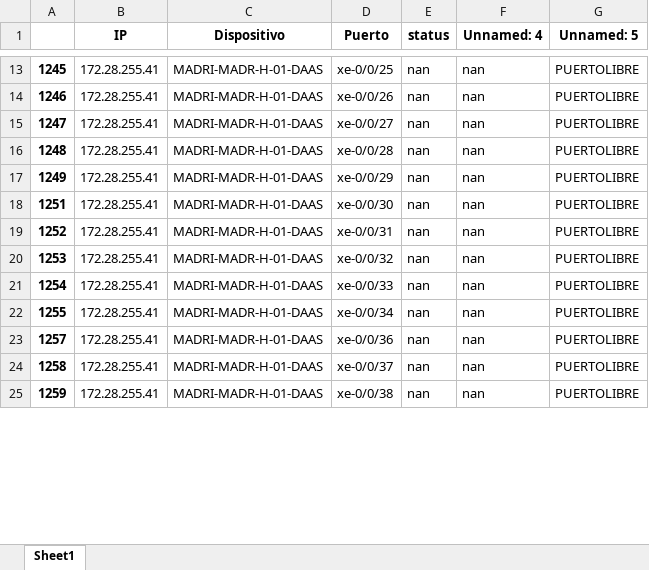
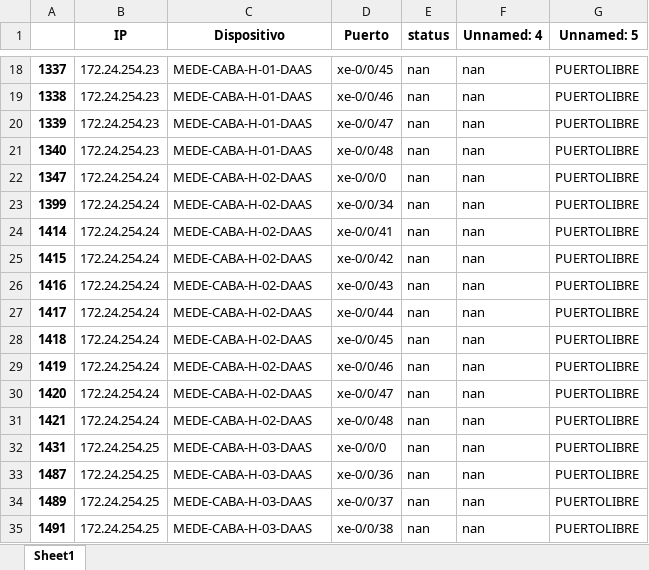
Before and after one commit to JuanH23/Automatizacion_Migracion, an Excel workbook: out10.xlsx, sheet Sheet1, drawn as a sheet; only a part is shown, gaps mark what is left out; values as stored, in another font and other column widths than the file's, no borders; addresses are those after the commit; the diff covers the shown part only; the diff names each change by its address in the sheet, - before the commit and + after, or states it on an @@ line.

```diff
--- a/out10.xlsx (sheet Sheet1)
+++ b/out10.xlsx (sheet Sheet1)
-A18: 1245
+A18: 1337
-B18:B21 (IP): 172.28.255.41
+B18:B21 (IP): 172.24.254.23
-C18:C21 (Dispositivo): MADRI-MADR-H-01-DAAS
+C18:C21 (Dispositivo): MEDE-CABA-H-01-DAAS
-D18 (Puerto): xe-0/0/25
+D18 (Puerto): xe-0/0/45
-A19: 1246
+A19: 1338
-D19 (Puerto): xe-0/0/26
+D19 (Puerto): xe-0/0/46
-A20: 1247
+A20: 1339
-D20 (Puerto): xe-0/0/27
+D20 (Puerto): xe-0/0/47
-A21: 1248
+A21: 1340
-D21 (Puerto): xe-0/0/28
+D21 (Puerto): xe-0/0/48
-A22: 1249
+A22: 1347
-B22:B26 (IP): 172.28.255.41
+B22:B26 (IP): 172.24.254.24
-C22:C26 (Dispositivo): MADRI-MADR-H-01-DAAS
+C22:C26 (Dispositivo): MEDE-CABA-H-02-DAAS
-D22 (Puerto): xe-0/0/29
+D22 (Puerto): xe-0/0/0
-A23: 1251
+A23: 1399
-D23 (Puerto): xe-0/0/30
+D23 (Puerto): xe-0/0/34
-A24: 1252
+A24: 1414
-D24 (Puerto): xe-0/0/31
+D24 (Puerto): xe-0/0/41
-A25: 1253
+A25: 1415
-D25 (Puerto): xe-0/0/32
+D25 (Puerto): xe-0/0/42
-A26: 1254
+A26: 1416
-D26 (Puerto): xe-0/0/33
+D26 (Puerto): xe-0/0/43
+row 27: 1417 | 172.24.254.24 | MEDE-CABA-H-02-DAAS | xe-0/0/44 | nan | nan | PUERTOLIBRE
+row 28: 1418 | 172.24.254.24 | MEDE-CABA-H-02-DAAS | xe-0/0/45 | nan | nan | PUERTOLIBRE
+row 29: 1419 | 172.24.254.24 | MEDE-CABA-H-02-DAAS | xe-0/0/46 | nan | nan | PUERTOLIBRE
+row 30: 1420 | 172.24.254.24 | MEDE-CABA-H-02-DAAS | xe-0/0/47 | nan | nan | PUERTOLIBRE
+row 31: 1421 | 172.24.254.24 | MEDE-CABA-H-02-DAAS | xe-0/0/48 | nan | nan | PUERTOLIBRE
-A32: 1255
+A32: 1431
-B32:B35 (IP): 172.28.255.41
+B32:B35 (IP): 172.24.254.25
-C32:C35 (Dispositivo): MADRI-MADR-H-01-DAAS
+C32:C35 (Dispositivo): MEDE-CABA-H-03-DAAS
-D32 (Puerto): xe-0/0/34
+D32 (Puerto): xe-0/0/0
-A33: 1257
+A33: 1487
-A34: 1258
+A34: 1489
-A35: 1259
+A35: 1491
```
Also changed, not shown: 7 added rows and 74 edited cells elsewhere in this sheet, out11.xlsx, out8.xlsx, 4 other files.
